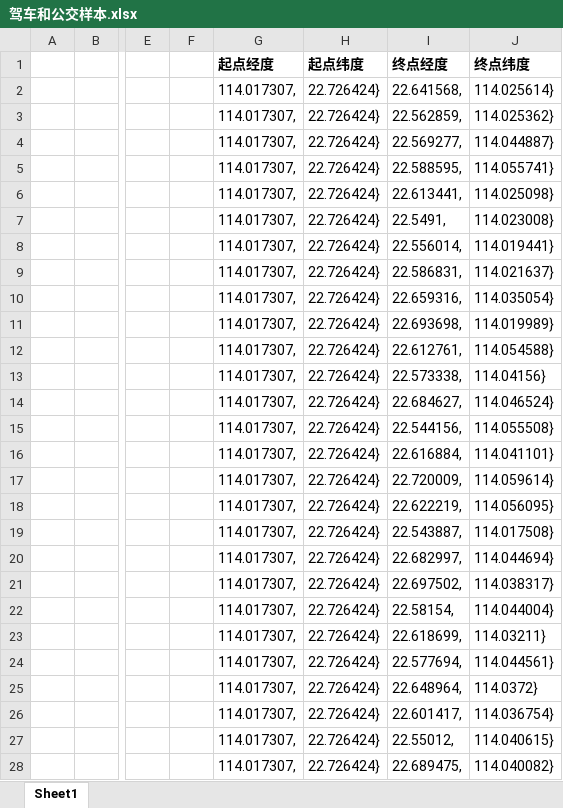
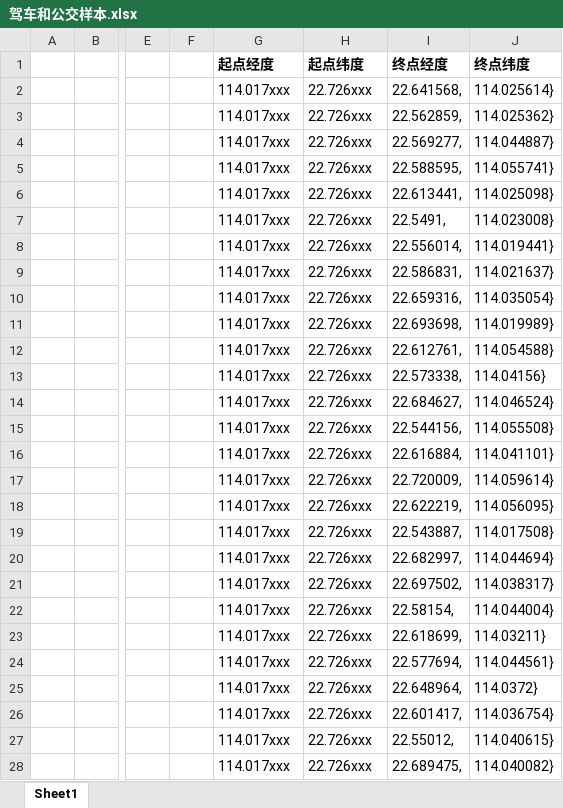
Before and after one commit to StarCompute/RoutePlan, an Excel workbook: 驾车和公交样本.xlsx, sheet Sheet1, drawn as a sheet; only a part is shown, gaps mark what is left out; values as stored, in another font and other column widths than the file's, no borders; the diff covers the shown part only; the diff names each change by its address in the sheet, - before the commit and + after, or states it on an @@ line.

Commit message:
Add files via upload

```diff
--- a/驾车和公交样本.xlsx (sheet Sheet1)
+++ b/驾车和公交样本.xlsx (sheet Sheet1)
-G2:G28 (起点经度): 114.017307,
+G2:G28 (起点经度): 114.017xxx
-H2:H28 (起点纬度): 22.726424}
+H2:H28 (起点纬度): 22.726xxx
```
Also changed, not shown: 940 edited cells and cell formats elsewhere in this sheet.
